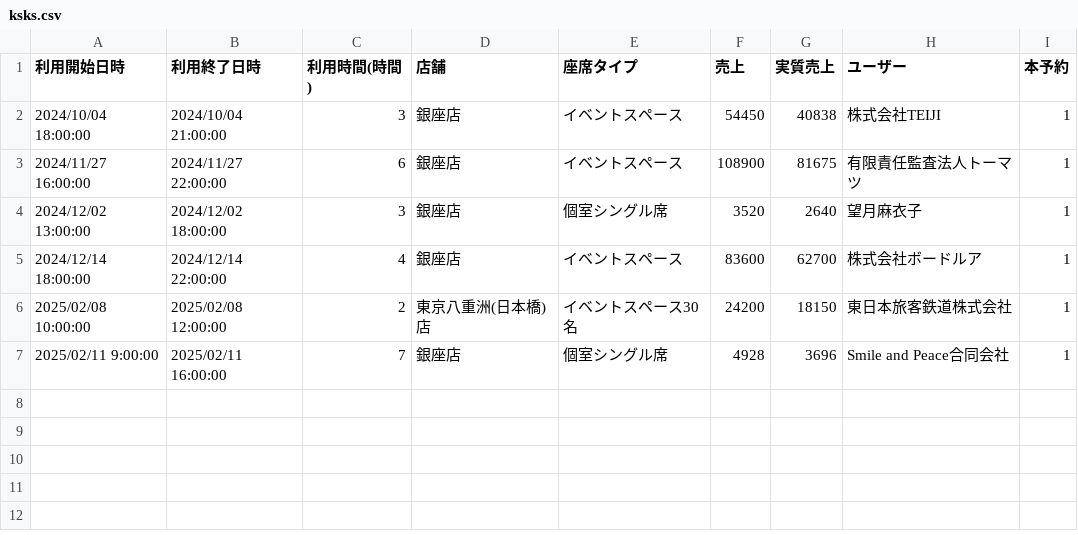
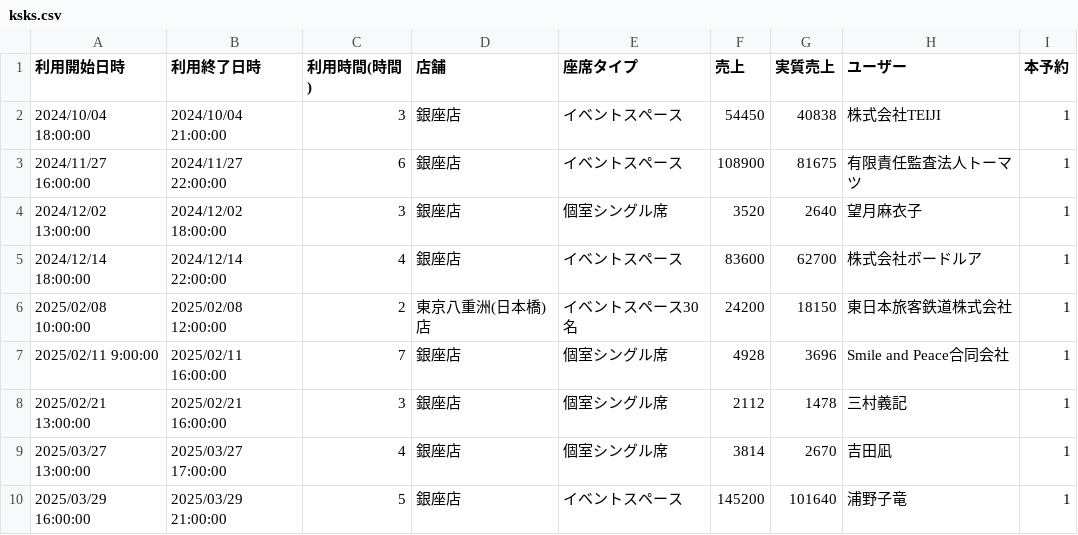
Before and after one commit to mkei1031/feeep, a CSV file: ksks.csv, drawn as a sheet; the diff names each change by its address in the sheet, - before the commit and + after, or states it on an @@ line.

Commit message:
Add files via upload

```diff
--- a/ksks.csv
+++ b/ksks.csv
+row 8: 2025/02/21 13:00:00 | 2025/02/21 16:00:00 | 3 | 銀座店 | 個室シングル席 | 2112 | 1478 | 三村義記 | 1
+row 9: 2025/03/27 13:00:00 | 2025/03/27 17:00:00 | 4 | 銀座店 | 個室シングル席 | 3814 | 2670 | 吉田凪 | 1
+row 10: 2025/03/29 16:00:00 | 2025/03/29 21:00:00 | 5 | 銀座店 | イベントスペース | 145200 | 101640 | 浦野子竜 | 1
```
